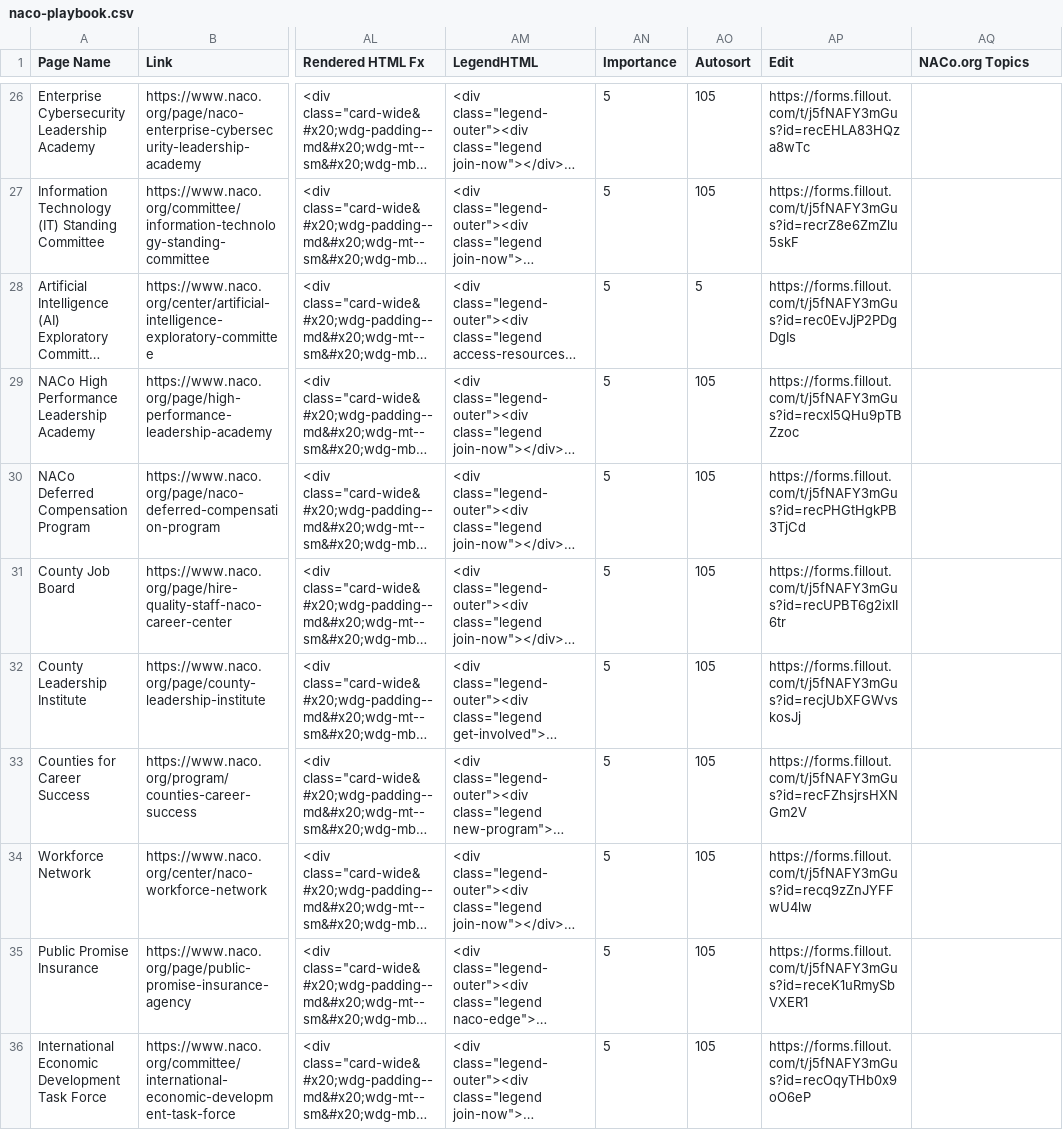
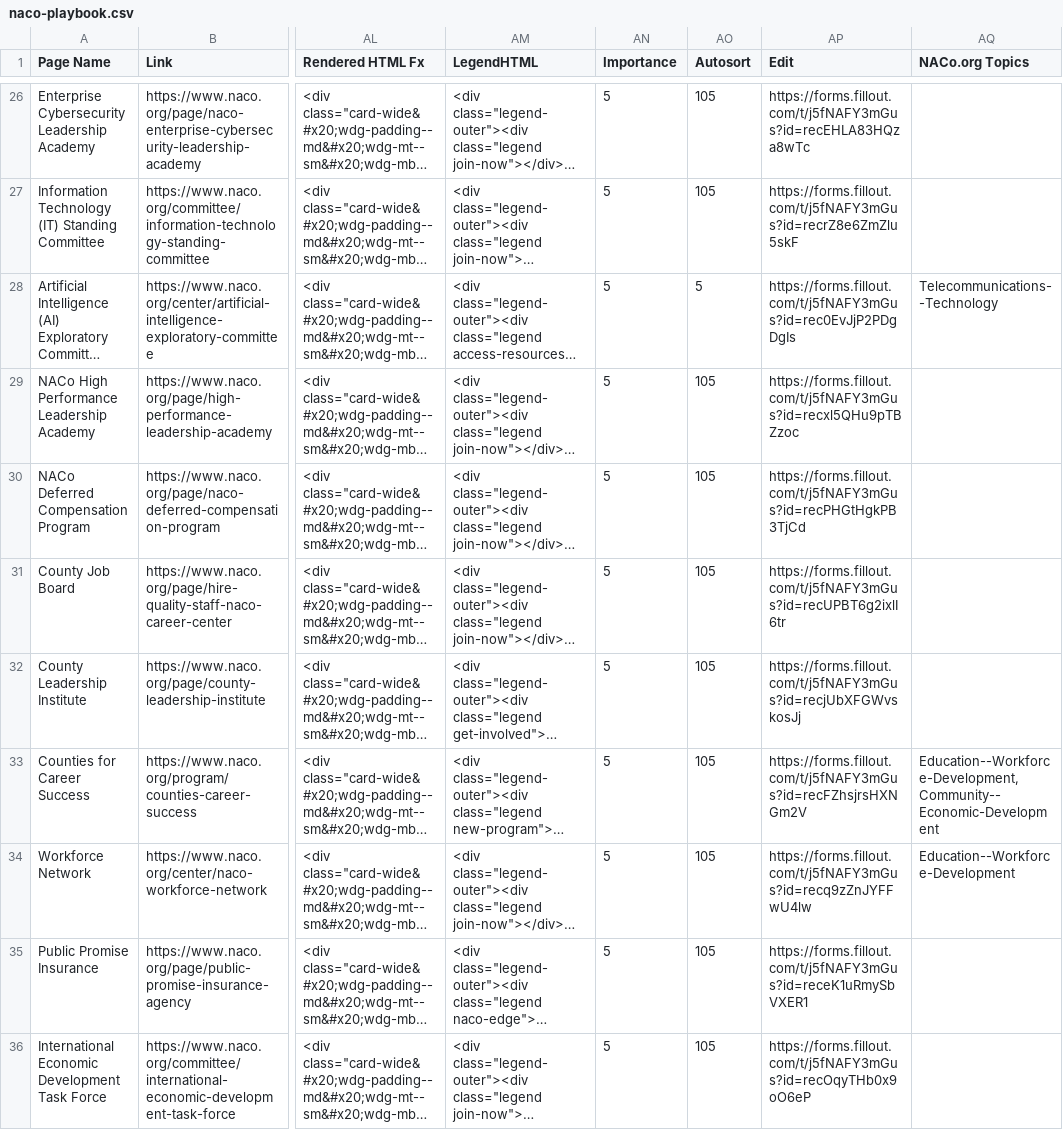
Before and after one commit to NACoDigTeam/naco-tables, a CSV file: naco-playbook.csv, drawn as a sheet; only a part is shown, gaps mark what is left out; long unchanged cells end in …; the diff covers the shown part only; the diff names each change by its address in the sheet, - before the commit and + after, or states it on an @@ line.

Commit message:
Update CSV from Airtable automation

```diff
--- a/naco-playbook.csv
+++ b/naco-playbook.csv
-AQ28 (NACo.org Topics): (empty)
+AQ28 (NACo.org Topics): Telecommunications--Technology
-AQ33 (NACo.org Topics): (empty)
+AQ33 (NACo.org Topics): Education--Workforce-Development, Community--Economic-Development
-AQ34 (NACo.org Topics): (empty)
+AQ34 (NACo.org Topics): Education--Workforce-Development
```
Also changed, not shown: 18 edited cells elsewhere in this file.
